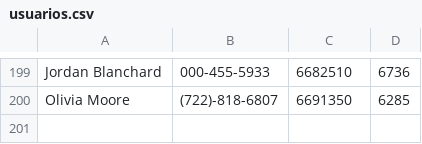
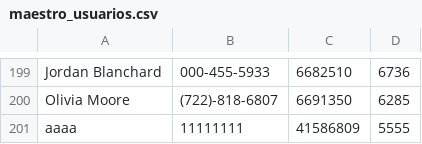
Before and after one commit to juliangorge/Ecobici, a CSV file: maestro_usuarios.csv (was usuarios.csv), drawn as a sheet; only a part is shown, gaps mark what is left out; the diff names each change by its address in the sheet, - before the commit and + after, or states it on an @@ line.

```diff
--- a/usuarios.csv
+++ b/maestro_usuarios.csv
+row 201: aaaa | 11111111 | 41586809 | 5555
```
Also changed, not shown: 2 other files.
